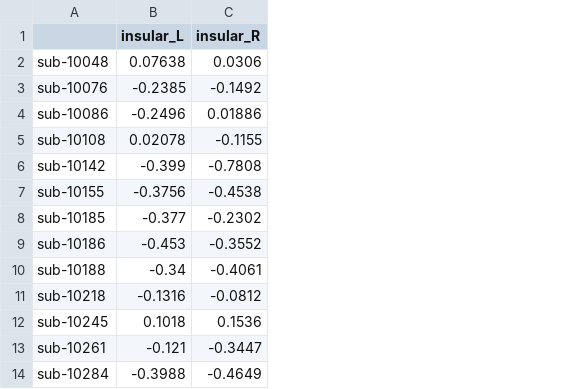
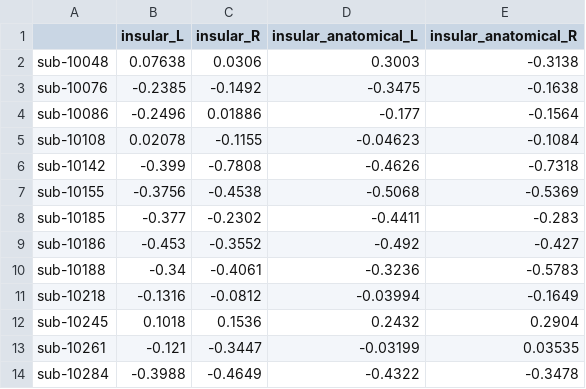
Before and after one commit to htwangtw/depersonalisation, a TSV file: results/FSL_hrv/copes.tsv, drawn as a sheet; only a part is shown; the diff names each change by its address in the sheet, - before the commit and + after, or states it on an @@ line.

```diff
--- a/results/FSL_hrv/copes.tsv
+++ b/results/FSL_hrv/copes.tsv
+column D (insular_anatomical_L), rows 2-14: 0.3003 | -0.3475 | -0.177 | -0.04623 | -0.4626 | -0.5068 | -0.4411 | -0.492 | -0.3236 | -0.03994 | 0.2432 | -0.03199 | -0.4322
+column E (insular_anatomical_R), rows 2-14: -0.3138 | -0.1638 | -0.1564 | -0.1084 | -0.7318 | -0.5369 | -0.283 | -0.427 | -0.5783 | -0.1649 | 0.2904 | 0.03535 | -0.3478
```
Also changed, not shown: 5 other files.
